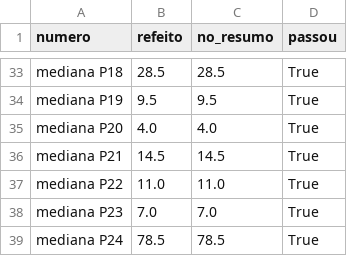
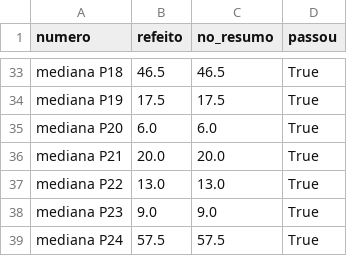
Before and after one commit to Gabriel-Alexandre/flavio-nos-eua-2026, a CSV file: resultados/validacao_independente.csv, drawn as a sheet; only a part is shown, gaps mark what is left out; the diff covers the shown part only; the diff names each change by its address in the sheet, - before the commit and + after, or states it on an @@ line.

```diff
--- a/resultados/validacao_independente.csv
+++ b/resultados/validacao_independente.csv
-B33 (refeito): 28.5
+B33 (refeito): 46.5
-C33 (no_resumo): 28.5
+C33 (no_resumo): 46.5
-B34 (refeito): 9.5
+B34 (refeito): 17.5
-C34 (no_resumo): 9.5
+C34 (no_resumo): 17.5
-B35 (refeito): 4.0
+B35 (refeito): 6.0
-C35 (no_resumo): 4.0
+C35 (no_resumo): 6.0
-B36 (refeito): 14.5
+B36 (refeito): 20.0
-C36 (no_resumo): 14.5
+C36 (no_resumo): 20.0
-B37 (refeito): 11.0
+B37 (refeito): 13.0
-C37 (no_resumo): 11.0
+C37 (no_resumo): 13.0
-B38 (refeito): 7.0
+B38 (refeito): 9.0
-C38 (no_resumo): 7.0
+C38 (no_resumo): 9.0
-B39 (refeito): 78.5
+B39 (refeito): 57.5
-C39 (no_resumo): 78.5
+C39 (no_resumo): 57.5
```
Also changed, not shown: 32 edited cells elsewhere in this file, 26 other files.
